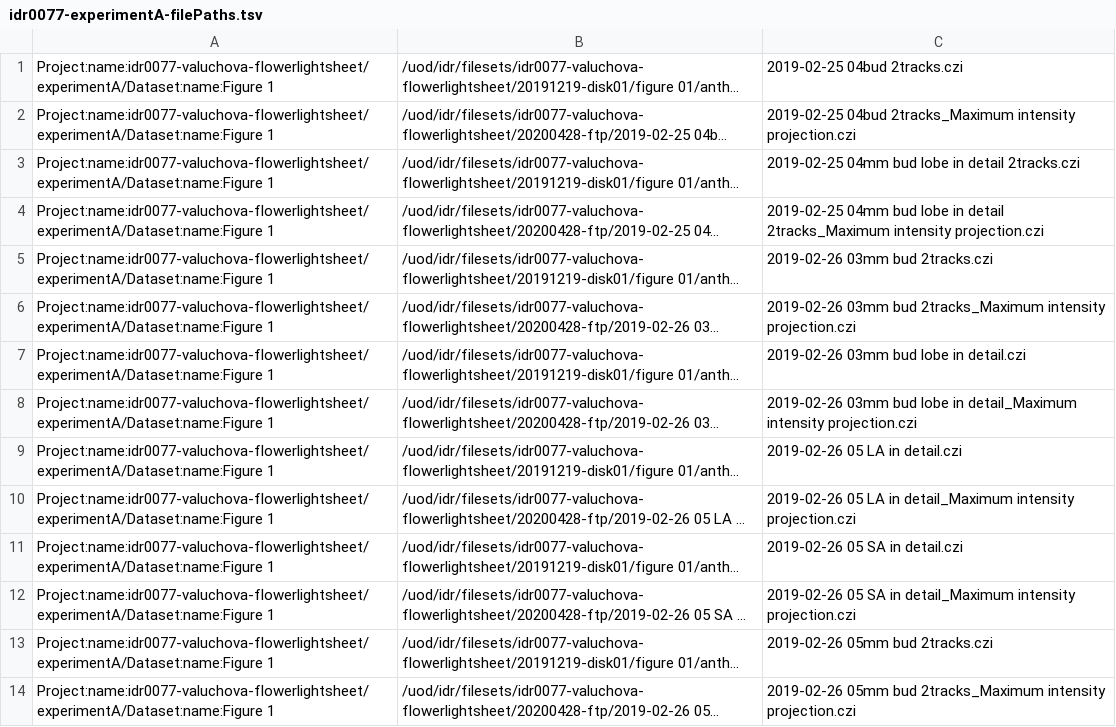
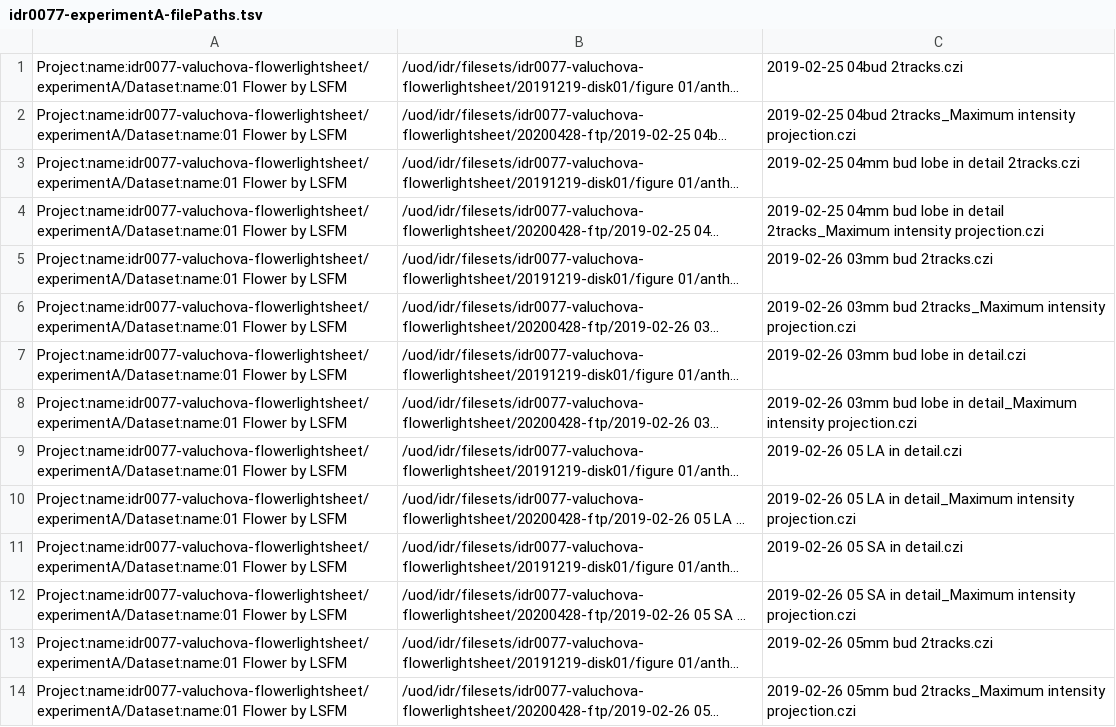
Before and after one commit to IDR/idr0077-valuchova-flowerlightsheet, a TSV file: experimentA/idr0077-experimentA-filePaths.tsv, drawn as a sheet; only a part is shown; long unchanged cells end in …; the diff covers the shown part only; the diff names each change by its address in the sheet, - before the commit and + after, or states it on an @@ line.

Commit message:
Update Dataset names in experimentA/idr0077-experimentA-filePaths.tsv

```diff
--- a/experimentA/idr0077-experimentA-filePaths.tsv
+++ b/experimentA/idr0077-experimentA-filePaths.tsv
-A1:A14: Project:name:idr0077-valuchova-flowerlightsheet/experimentA/Dataset:name:Figure 1
+A1:A14: Project:name:idr0077-valuchova-flowerlightsheet/experimentA/Dataset:name:01 Flower by LSFM
```
Also changed, not shown: 62 edited cells elsewhere in this file.
